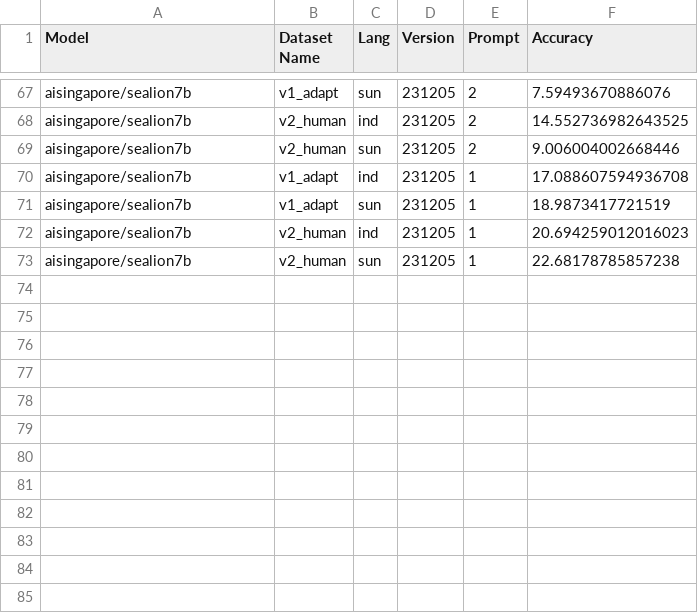
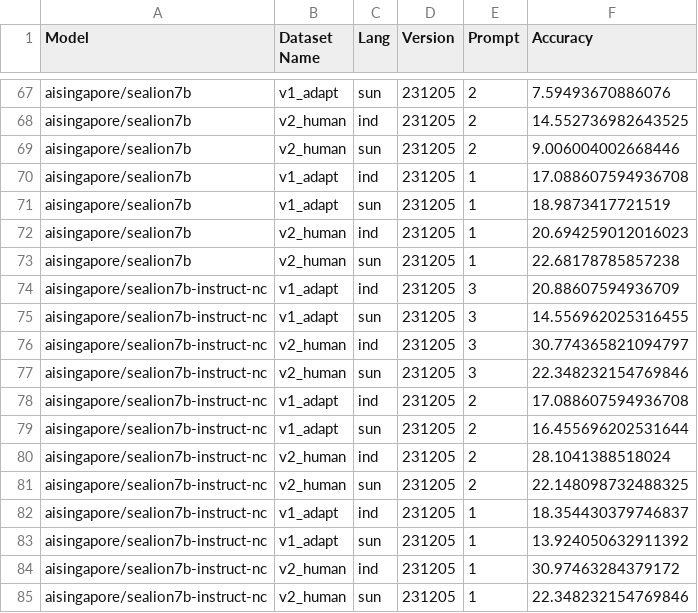
Before and after one commit to rifkiaputri/id-csqa, a CSV file: evaluation/eval_results/evaluation_metrics.csv, drawn as a sheet; only a part is shown, gaps mark what is left out.

Commit message:
Add sealion instruct results

```diff
--- a/evaluation/eval_results/evaluation_metrics.csv
+++ b/evaluation/eval_results/evaluation_metrics.csv
@@ -73 +73,13 @@ aisingapore/sealion7b,v2_human,ind,231205,1,20.694259012016023
 aisingapore/sealion7b,v2_human,sun,231205,1,22.68178785857238
+aisingapore/sealion7b-instruct-nc,v1_adapt,ind,231205,3,20.88607594936709
+aisingapore/sealion7b-instruct-nc,v1_adapt,sun,231205,3,14.556962025316455
+aisingapore/sealion7b-instruct-nc,v2_human,ind,231205,3,30.774365821094797
+aisingapore/sealion7b-instruct-nc,v2_human,sun,231205,3,22.348232154769846
+aisingapore/sealion7b-instruct-nc,v1_adapt,ind,231205,2,17.088607594936708
+aisingapore/sealion7b-instruct-nc,v1_adapt,sun,231205,2,16.455696202531644
+aisingapore/sealion7b-instruct-nc,v2_human,ind,231205,2,28.1041388518024
+aisingapore/sealion7b-instruct-nc,v2_human,sun,231205,2,22.148098732488325
+aisingapore/sealion7b-instruct-nc,v1_adapt,ind,231205,1,18.354430379746837
+aisingapore/sealion7b-instruct-nc,v1_adapt,sun,231205,1,13.924050632911392
+aisingapore/sealion7b-instruct-nc,v2_human,ind,231205,1,30.97463284379172
+aisingapore/sealion7b-instruct-nc,v2_human,sun,231205,1,22.348232154769846
```
Also changed, not shown: 1 other file.
